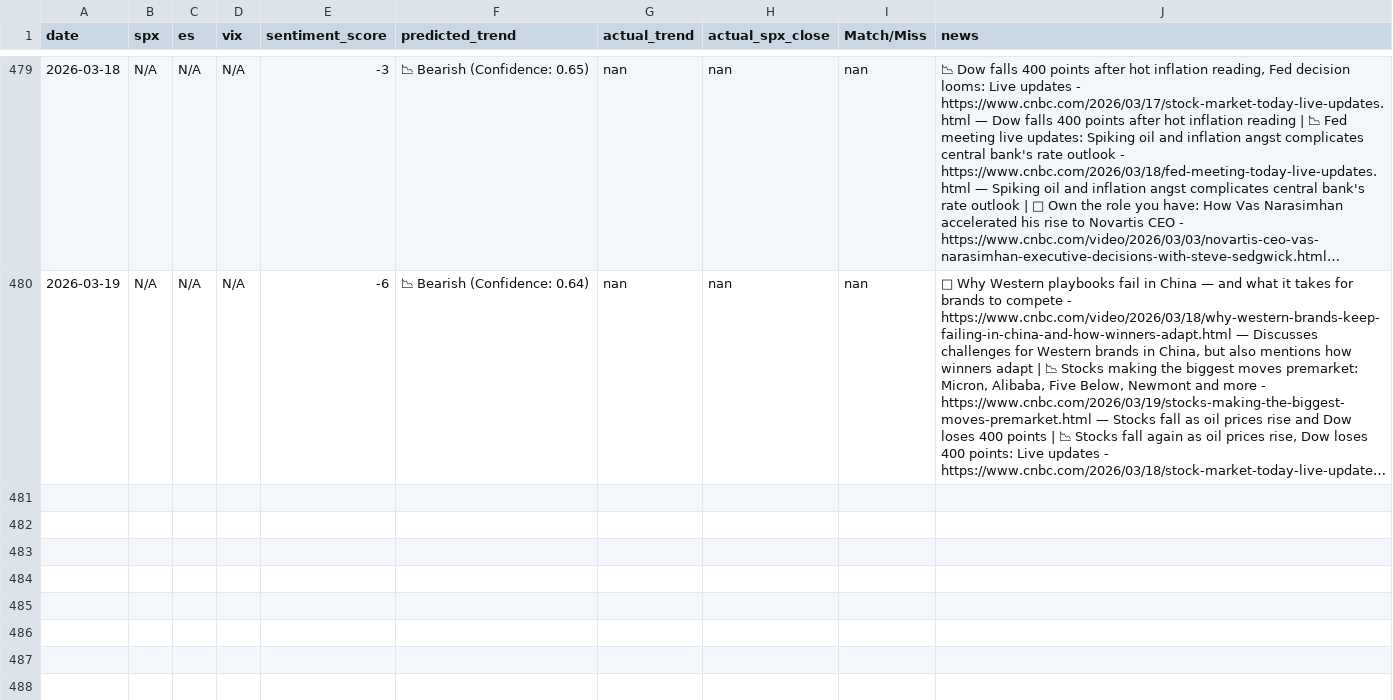
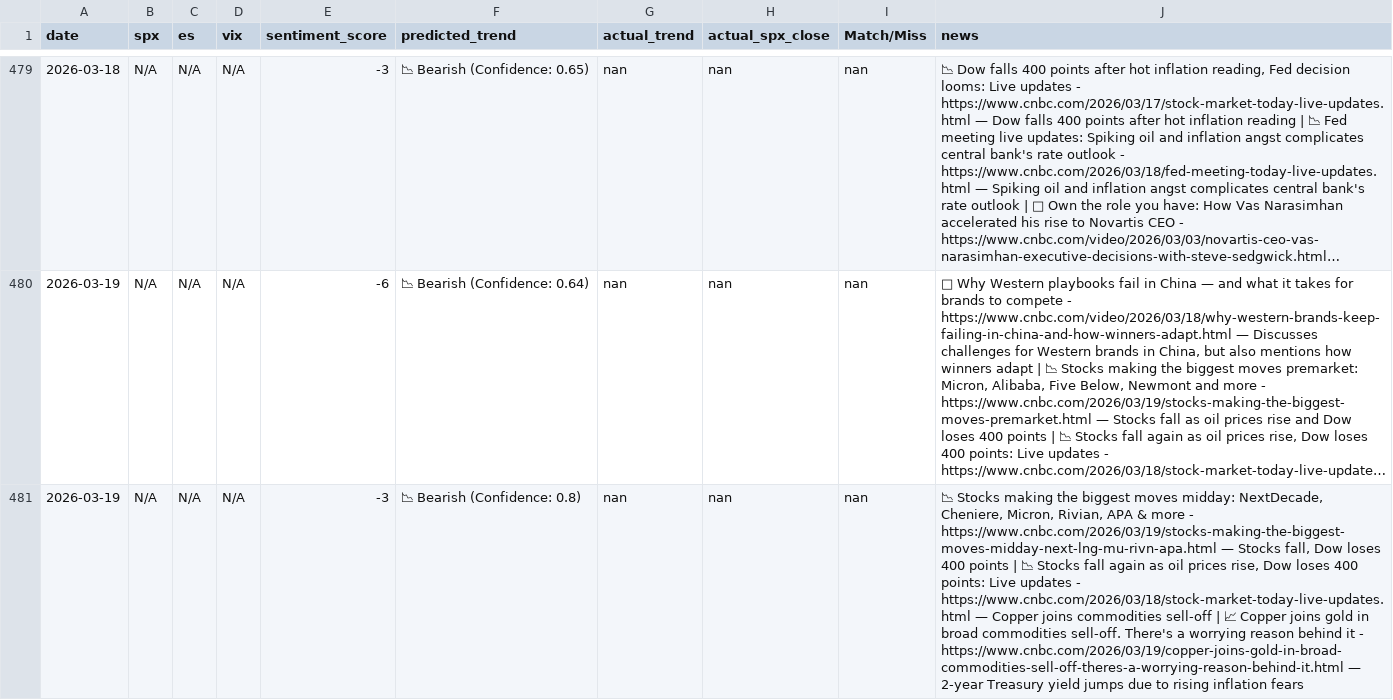
Before and after one commit to PadhmaCebolu/market-alert-bot-test, a CSV file: market_predictions.csv, drawn as a sheet; only a part is shown, gaps mark what is left out; long unchanged cells end in …; the diff names each change by its address in the sheet, - before the commit and + after, or states it on an @@ line.

```diff
--- a/market_predictions.csv
+++ b/market_predictions.csv
+row 481: 2026-03-19 | N/A | N/A | N/A | -3 | 📉 Bearish (Confidence: 0.8) | nan | nan | nan | 📉 Stocks making the biggest moves midday: NextDecade, Cheniere, Micron, Rivian, APA & more - https://www.cnbc.com/2026/03/19/stocks-making-the-biggest-moves-midday-next-lng-mu-rivn-apa.html — Stocks fall, Dow loses 400 points | 📉 Stocks fall again as oil prices rise, Dow loses 400 points: Live updates - https://www.cnbc.com/2026/03/18/stock-market-today-live-updates.html — Copper joins commodities sell-off | 📈 Copper joins gold in broad commodities sell-off. There's a worrying reason behind it - https://www.cnbc.com/2026/03/19/copper-joins-gold-in-broad-commodities-sell-off-theres-a-worrying-reason-behind-it.html — 2-year Treasury yield jumps due to rising inflation fears
```
